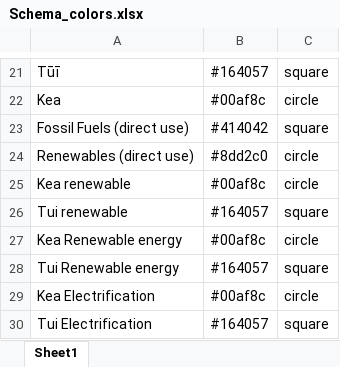
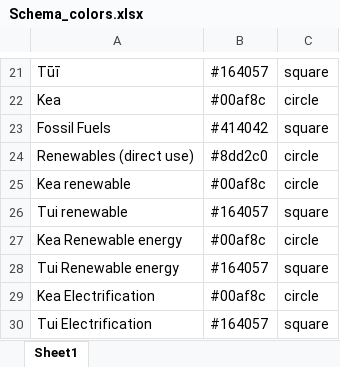
Before and after one commit to EECA-NZ/TIMES-NZ-Visualisation, an Excel workbook: TIMES_shiny/data_cleaning/Schema_colors.xlsx, sheet Sheet1, drawn as a sheet; only a part is shown, gaps mark what is left out; values as stored, in another font and other column widths than the file's, no borders; the diff names each change by its address in the sheet, - before the commit and + after, or states it on an @@ line.

```diff
--- a/TIMES_shiny/data_cleaning/Schema_colors.xlsx (sheet Sheet1)
+++ b/TIMES_shiny/data_cleaning/Schema_colors.xlsx (sheet Sheet1)
-A23: Fossil Fuels (direct use)
+A23: Fossil Fuels
```
Also changed, not shown: TIMES_shiny/data_cleaning/Assumptions.xlsx, TIMES_shiny/data_cleaning/Key-Insight.xlsx, 6 other files.
